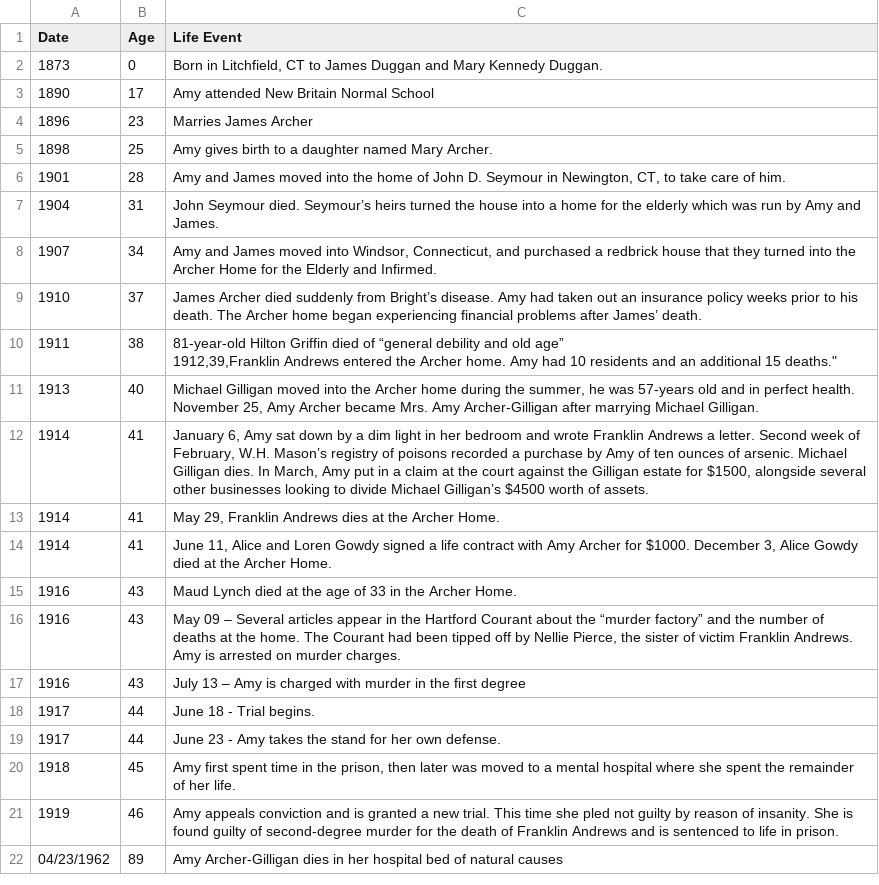
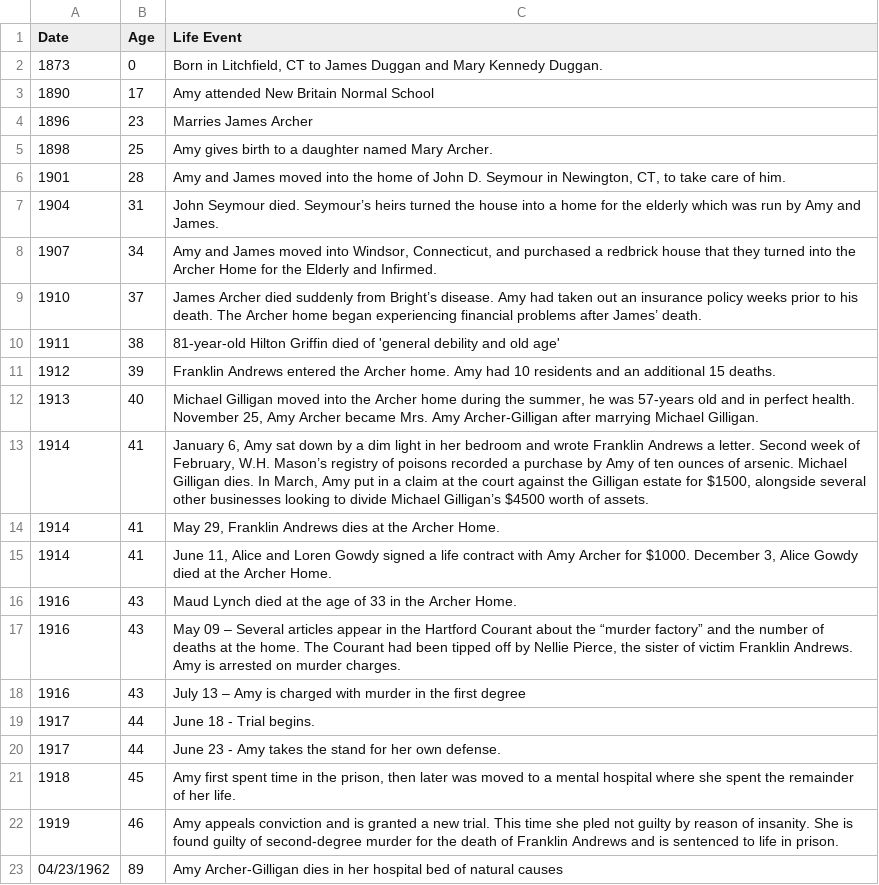
Before and after one commit to ajithksenthil/CrimeArchetypes, a CSV file: mnt/data/csv/Type1_Archer-Gilligan_Amy.csv, drawn as a sheet.

Commit message:
Cleaned_Type1_Archer-Gilligan_Amy.csv

```diff
--- a/mnt/data/csv/Type1_Archer-Gilligan_Amy.csv
+++ b/mnt/data/csv/Type1_Archer-Gilligan_Amy.csv
@@ -9,4 +9,4 @@ Date,Age,Life Event
 1910,37,"James Archer died suddenly from Bright’s disease. Amy had taken out an insurance policy weeks prior to his death. The Archer home began experiencing financial problems after James’ death.",
-1911,38, "81-year-old Hilton Griffin died of “general debility and old age”
-1912,39,"Franklin Andrews entered the Archer home. Amy had 10 residents and an additional 15 deaths."
+1911,38, "81-year-old Hilton Griffin died of 'general debility and old age'",
+1912,39,"Franklin Andrews entered the Archer home. Amy had 10 residents and an additional 15 deaths."
 1913,40,"Michael Gilligan moved into the Archer home during the summer, he was 57-years old and in perfect health. November 25, Amy Archer became Mrs. Amy Archer-Gilligan after marrying Michael Gilligan.",
```
